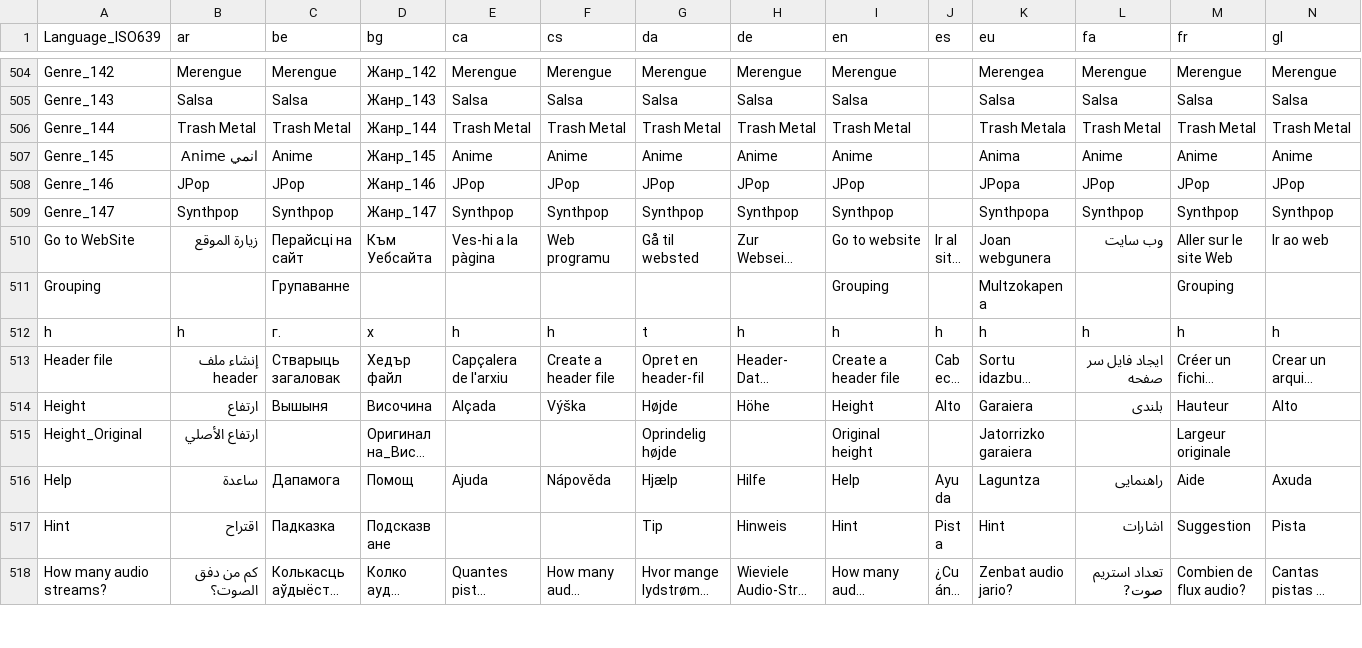
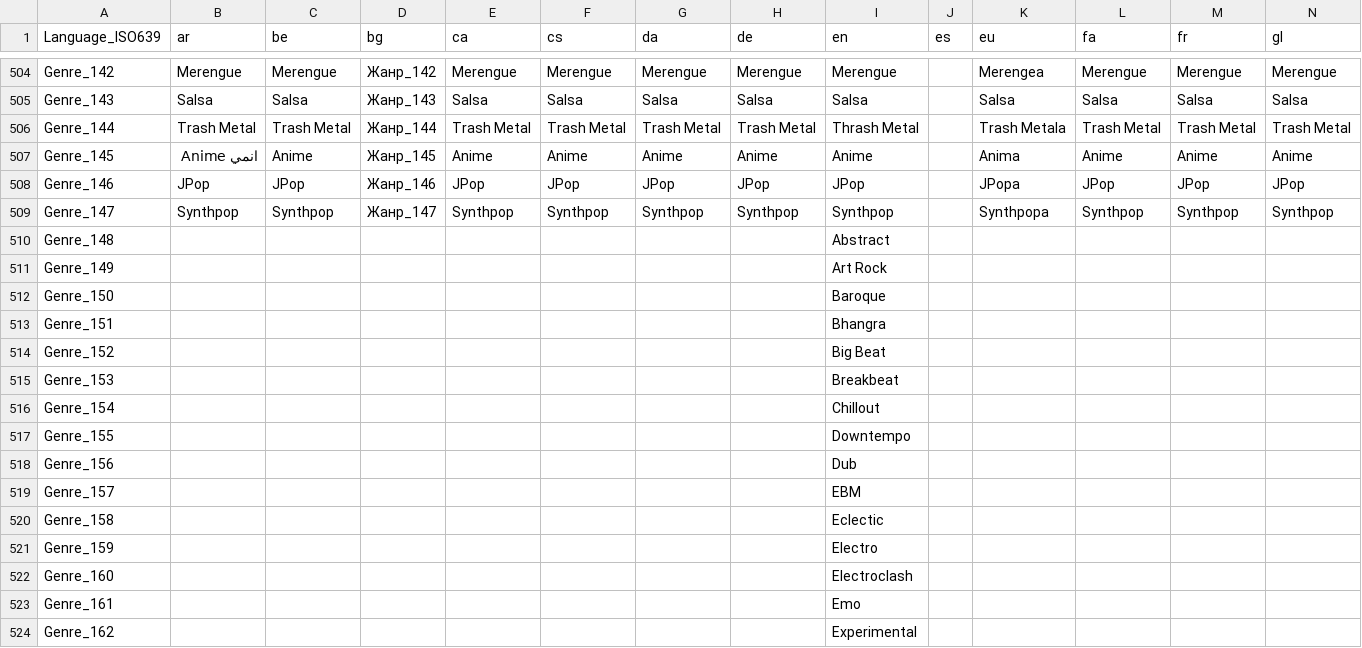
Before and after one commit to MediaArea/MediaInfo, a CSV file: Source/Resource/Language.csv, drawn as a sheet; only a part is shown, gaps mark what is left out; the shorter side is filled out with more unchanged rows; long unchanged cells end in …; rows hold the shown columns only; the diff covers the shown part only; the diff names each change by its address in the sheet, - before the commit and + after, or states it on an @@ line.

Commit message:
+ ID3: updated list of genres, thanks to Mats
git-svn-id: svn://svn.code.sf.net/p/mediainfo/code/MediaInfo/trunk@5484 45c5ae6f-87cc-4fd0-92ee-e4f023fd80da

```diff
--- a/Source/Resource/Language.csv
+++ b/Source/Resource/Language.csv
-I506 (en): Trash Metal
+I506 (en): Thrash Metal
+row 510: Genre_148 |  |  |  |  |  |  |  | Abstract
+row 511: Genre_149 |  |  |  |  |  |  |  | Art Rock
+row 512: Genre_150 |  |  |  |  |  |  |  | Baroque
+row 513: Genre_151 |  |  |  |  |  |  |  | Bhangra
+row 514: Genre_152 |  |  |  |  |  |  |  | Big Beat
+row 515: Genre_153 |  |  |  |  |  |  |  | Breakbeat
+row 516: Genre_154 |  |  |  |  |  |  |  | Chillout
+row 517: Genre_155 |  |  |  |  |  |  |  | Downtempo
+row 518: Genre_156 |  |  |  |  |  |  |  | Dub
+row 519: Genre_157 |  |  |  |  |  |  |  | EBM
+row 520: Genre_158 |  |  |  |  |  |  |  | Eclectic
+row 521: Genre_159 |  |  |  |  |  |  |  | Electro
+row 522: Genre_160 |  |  |  |  |  |  |  | Electroclash
+row 523: Genre_161 |  |  |  |  |  |  |  | Emo
+row 524: Genre_162 |  |  |  |  |  |  |  | Experimental
```
Also changed, not shown: 29 added rows and 8 edited cells elsewhere in this file, Source/Resource/Plugin/Language/ar.csv, Source/Resource/Plugin/Language/be.csv, 34 other files.
